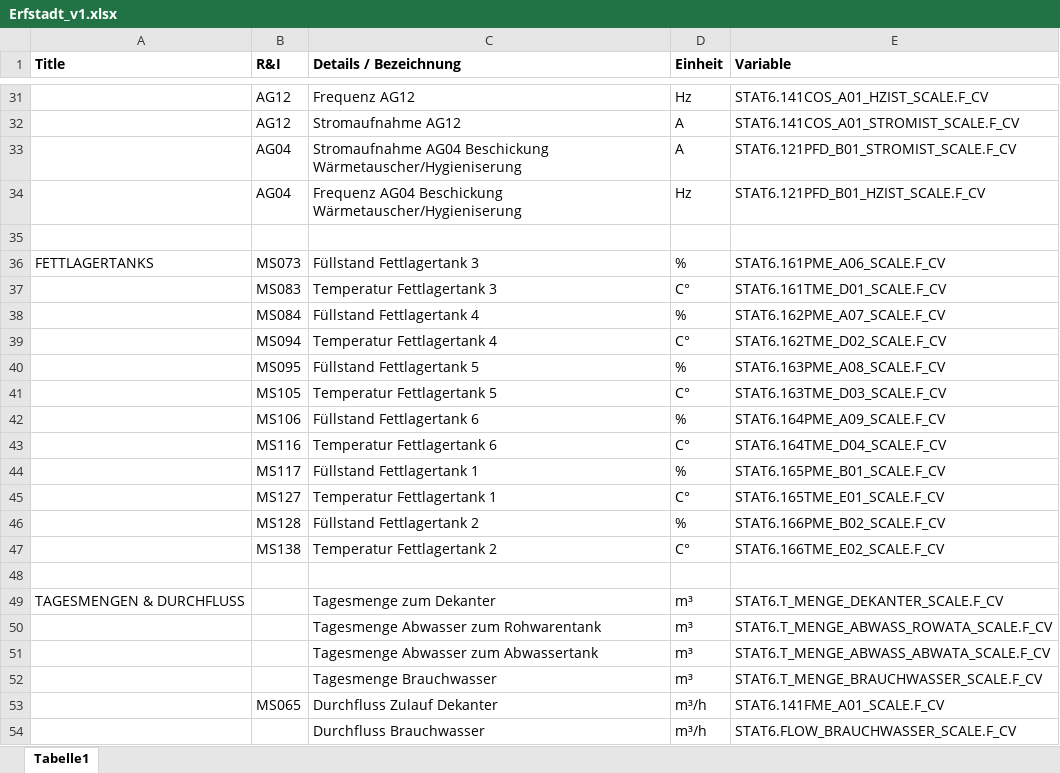
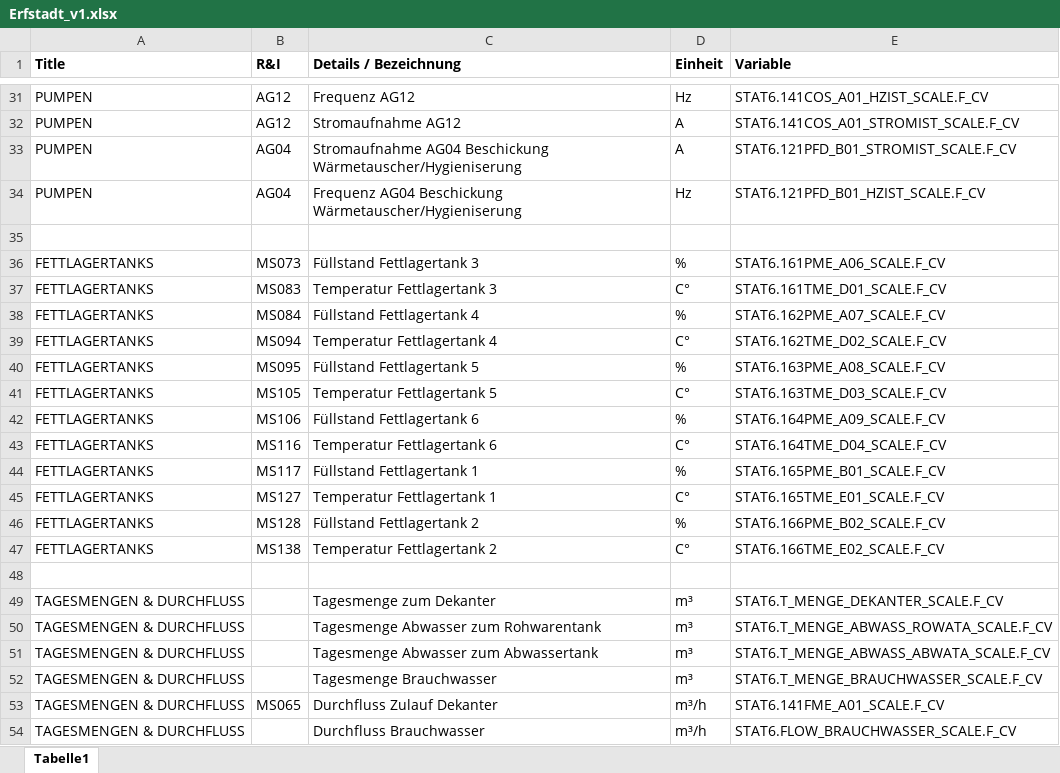
Before and after one commit to onatatmaca/operations-hub-widgets, an Excel workbook: BiogasDisplay/datasets/Erfstadt_v1.xlsx, sheet Tabelle1, drawn as a sheet; only a part is shown, gaps mark what is left out; values as stored, in another font and other column widths than the file's, no borders; the diff covers the shown part only; the diff names each change by its address in the sheet, - before the commit and + after, or states it on an @@ line.

```diff
--- a/BiogasDisplay/datasets/Erfstadt_v1.xlsx (sheet Tabelle1)
+++ b/BiogasDisplay/datasets/Erfstadt_v1.xlsx (sheet Tabelle1)
-A31:A34 (Title): (empty)
+A31:A34 (Title): PUMPEN
-A37:A47 (Title): (empty)
+A37:A47 (Title): FETTLAGERTANKS
-A50:A54 (Title): (empty)
+A50:A54 (Title): TAGESMENGEN & DURCHFLUSS
```
Also changed, not shown: 15 edited cells elsewhere in this sheet, 2 other files.
